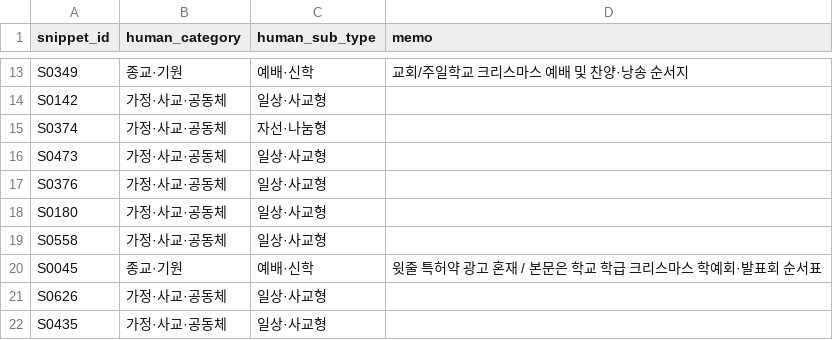
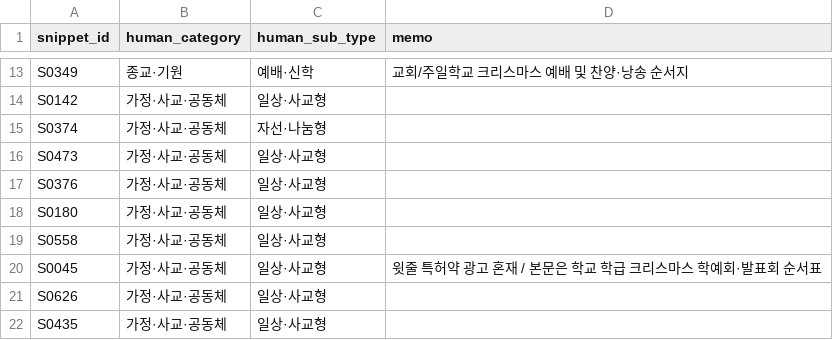
Before and after one commit to easyone0720/holiday-language-corpus, a CSV file: data/labels/manual_labels_validation45.csv, drawn as a sheet; only a part is shown, gaps mark what is left out.

Commit message:
data: 검증 45건 재채점(v0.1 88.9%) 및 v0.3 최종 검증(91.1%, kappa 0.838)

```diff
--- a/data/labels/manual_labels_validation45.csv
+++ b/data/labels/manual_labels_validation45.csv
@@ -19,3 +19,3 @@ S0180,가정·사교·공동체,일상·사교형,
 S0558,가정·사교·공동체,일상·사교형,
-S0045,종교·기원,예배·신학,윗줄 특허약 광고 혼재 / 본문은 학교 학급 크리스마스 학예회·발표회 순서표
+S0045,가정·사교·공동체,일상·사교형,윗줄 특허약 광고 혼재 / 본문은 학교 학급 크리스마스 학예회·발표회 순서표
 S0626,가정·사교·공동체,일상·사교형,
```
Also changed, not shown: 7 other files.
